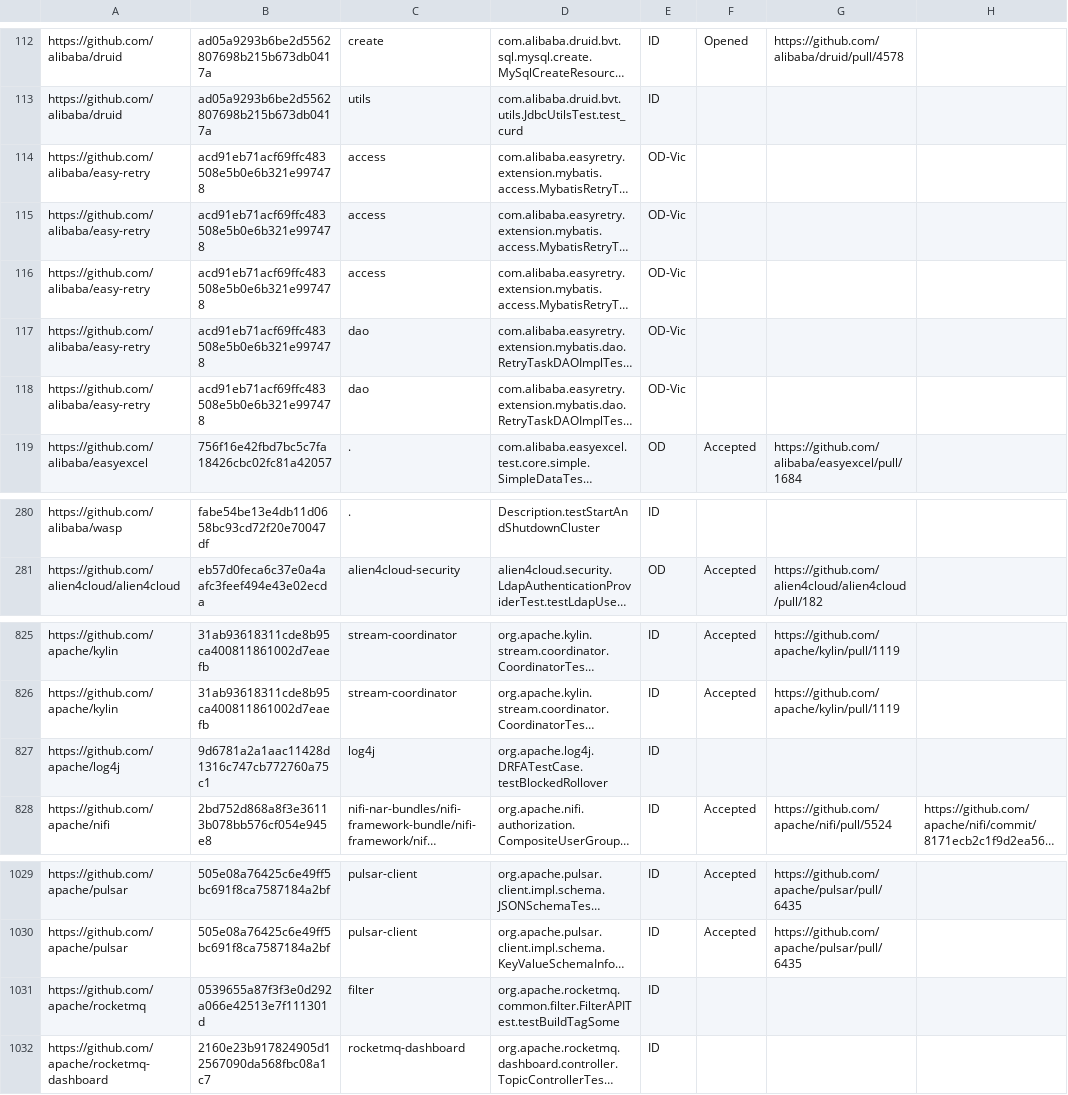
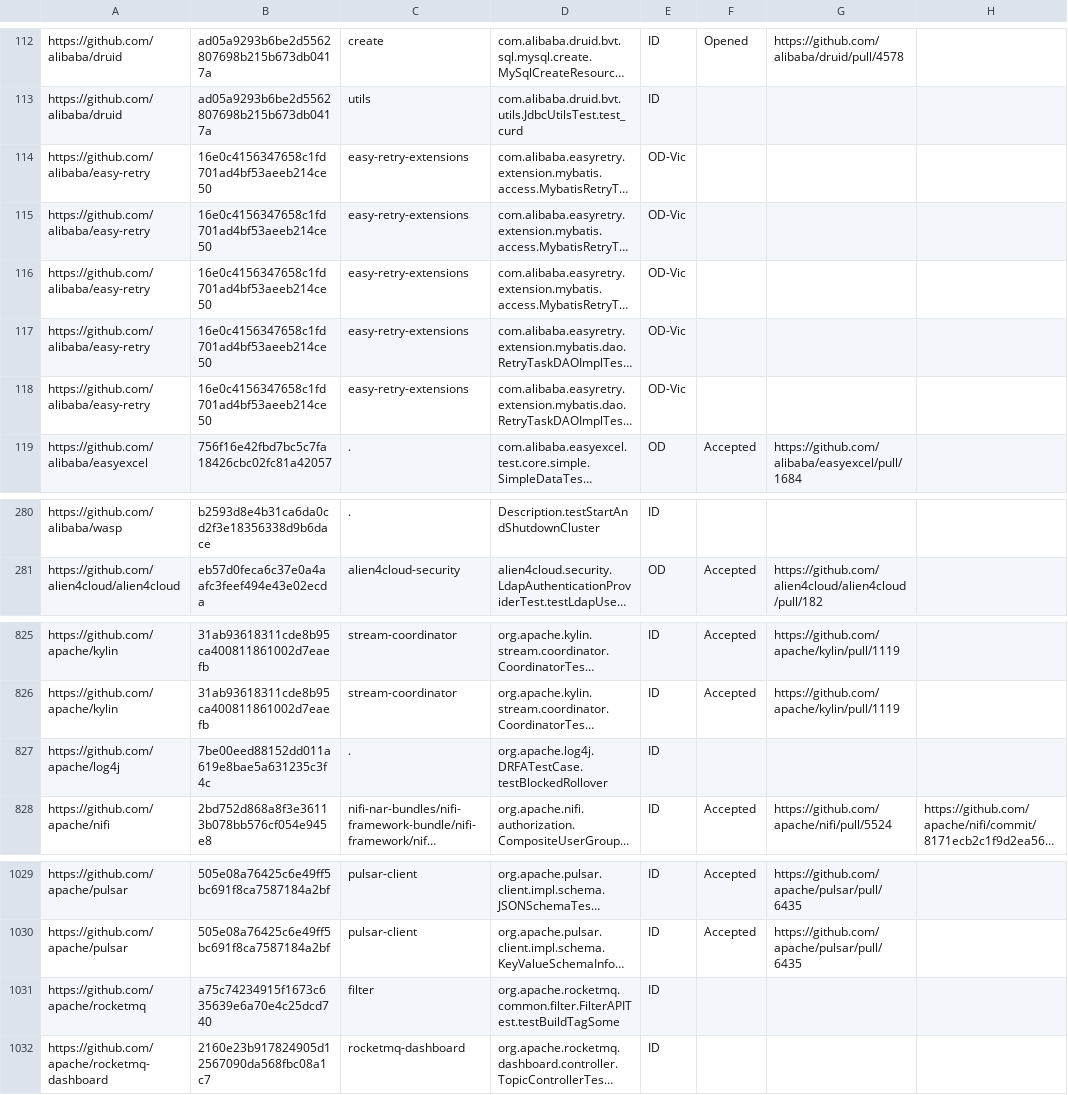
Before and after one commit to TestingResearchIllinois/idoft, a CSV file: pr-data.csv, drawn as a sheet; only a part is shown, gaps mark what is left out; long unchanged cells end in …; the diff covers the shown part only; the diff names each change by its address in the sheet, - before the commit and + after, or states it on an @@ line.

```diff
--- a/pr-data.csv
+++ b/pr-data.csv
-B114:B118: acd91eb71acf69ffc483508e5b0e6b321e997478
+B114:B118: 16e0c4156347658c1fd701ad4bf53aeeb214ce50
-C114:C116: access
+C114:C116: easy-retry-extensions
-C117:C118: dao
+C117:C118: easy-retry-extensions
-B280: fabe54be13e4db11d0658bc93cd72f20e70047df
+B280: b2593d8e4b31ca6da0cd2f3e18356338d9b6dace
-B827: 9d6781a2a1aac11428d1316c747cb772760a75c1
+B827: 7be00eed88152dd011a619e8bae5a631235c3f4c
-C827: log4j
+C827: .
-B1031: 0539655a87f3f3e0d292a066e42513e7f111301d
+B1031: a75c74234915f1673c635639e6a70e4c25dcd740
```
Also changed, not shown: 75 edited cells elsewhere in this file.
